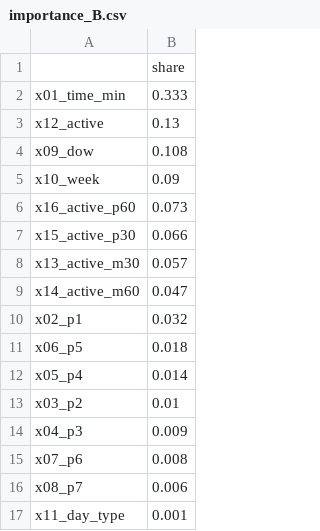
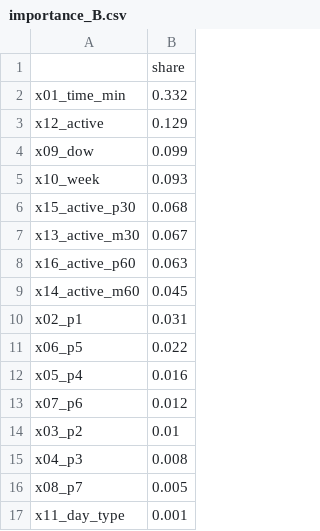
Before and after one commit to Lazyturtle0852/campus-info, a CSV file: ml/importance_B.csv, drawn as a sheet.

```diff
--- a/ml/importance_B.csv
+++ b/ml/importance_B.csv
@@ -1,17 +1,17 @@
 ,share
-x01_time_min,0.333
-x12_active,0.13
-x09_dow,0.108
-x10_week,0.09
-x16_active_p60,0.073
-x15_active_p30,0.066
-x13_active_m30,0.057
-x14_active_m60,0.047
-x02_p1,0.032
-x06_p5,0.018
-x05_p4,0.014
+x01_time_min,0.332
+x12_active,0.129
+x09_dow,0.099
+x10_week,0.093
+x15_active_p30,0.068
+x13_active_m30,0.067
+x16_active_p60,0.063
+x14_active_m60,0.045
+x02_p1,0.031
+x06_p5,0.022
+x05_p4,0.016
+x07_p6,0.012
 x03_p2,0.01
-x04_p3,0.009
-x07_p6,0.008
-x08_p7,0.006
+x04_p3,0.008
+x08_p7,0.005
 x11_day_type,0.001
```
Also changed, not shown: ml/eval_by_week.csv, ml/predictions_log.csv, 9 other files.
